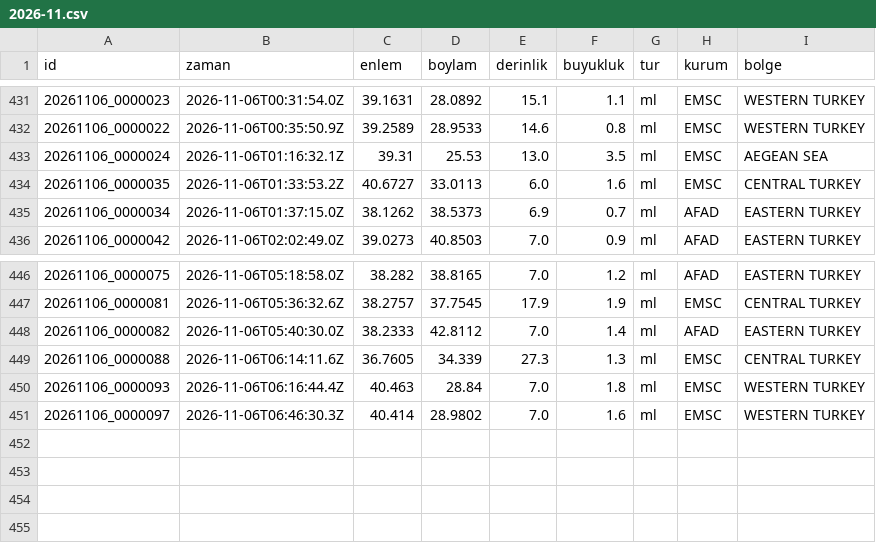
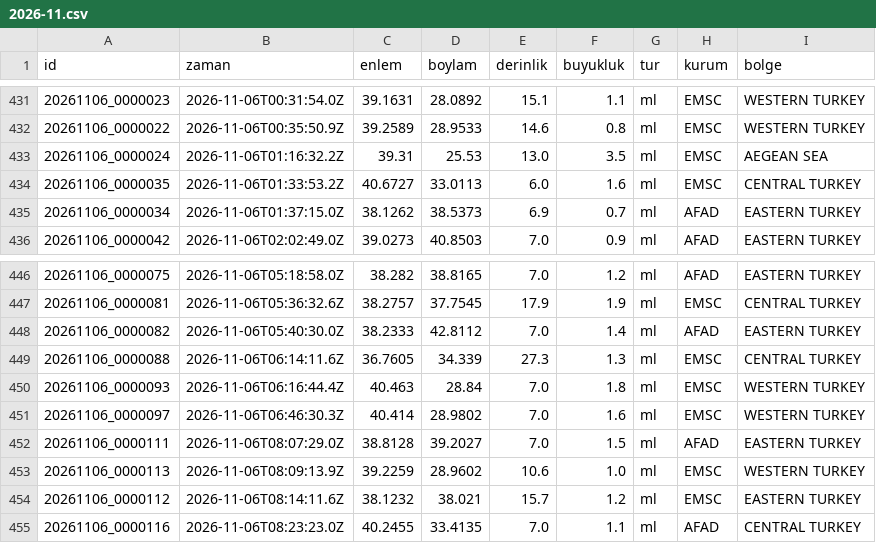
Before and after one commit to birtohum/turkiye-sallandi, a CSV file: veri/emsc/2026-11.csv, drawn as a sheet; only a part is shown, gaps mark what is left out.

```diff
--- a/veri/emsc/2026-11.csv
+++ b/veri/emsc/2026-11.csv
@@ -432,3 +432,3 @@ id,zaman,enlem,boylam,derinlik,buyukluk,tur,kurum,bolge
 20261106_0000022,2026-11-06T00:35:50.9Z,39.2589,28.9533,14.6,0.8,ml,EMSC,WESTERN TURKEY
-20261106_0000024,2026-11-06T01:16:32.1Z,39.31,25.53,13.0,3.5,ml,EMSC,AEGEAN SEA
+20261106_0000024,2026-11-06T01:16:32.2Z,39.31,25.53,13.0,3.5,ml,EMSC,AEGEAN SEA
 20261106_0000035,2026-11-06T01:33:53.2Z,40.6727,33.0113,6.0,1.6,ml,EMSC,CENTRAL TURKEY
@@ -451 +451,5 @@ id,zaman,enlem,boylam,derinlik,buyukluk,tur,kurum,bolge
 20261106_0000097,2026-11-06T06:46:30.3Z,40.414,28.9802,7.0,1.6,ml,EMSC,WESTERN TURKEY
+20261106_0000111,2026-11-06T08:07:29.0Z,38.8128,39.2027,7.0,1.5,ml,AFAD,EASTERN TURKEY
+20261106_0000113,2026-11-06T08:09:13.9Z,39.2259,28.9602,10.6,1.0,ml,EMSC,WESTERN TURKEY
+20261106_0000112,2026-11-06T08:14:11.6Z,38.1232,38.021,15.7,1.2,ml,EMSC,EASTERN TURKEY
+20261106_0000116,2026-11-06T08:23:23.0Z,40.2455,33.4135,7.0,1.1,ml,AFAD,CENTRAL TURKEY
```
Also changed, not shown: 3 other files.
